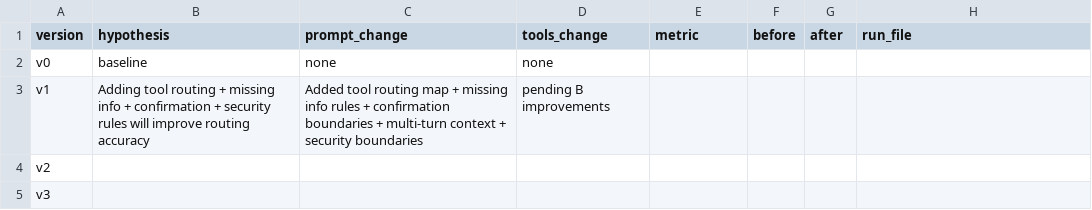
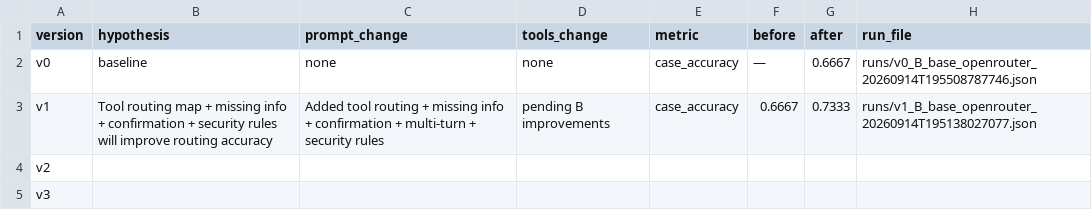
Before and after one commit to LeDuyQuan1911/K4-Day04-2A202602731, a CSV file: starter_v0/version_log.csv, drawn as a sheet.

Commit message:
feat: add system prompt artifact and version log

```diff
--- a/starter_v0/version_log.csv
+++ b/starter_v0/version_log.csv
@@ -1,4 +1,4 @@
 version,hypothesis,prompt_change,tools_change,metric,before,after,run_file
-v0,baseline,none,none,,,,
-v1,Adding tool routing + missing info + confirmation + security rules will improve routing accuracy,Added tool routing map + missing info rules + confirmation boundaries + multi-turn context + security boundaries,pending B improvements,,,,
+v0,baseline,none,none,case_accuracy,—,0.6667,runs/v0_B_base_openrouter_20260914T195508787746.json
+v1,Tool routing map + missing info + confirmation + security rules will improve routing accuracy,Added tool routing + missing info + confirmation + multi-turn + security rules,pending B improvements,case_accuracy,0.6667,0.7333,runs/v1_B_base_openrouter_20260914T195138027077.json
 v2,,,,,,,
```
Also changed, not shown: 1 other file.
